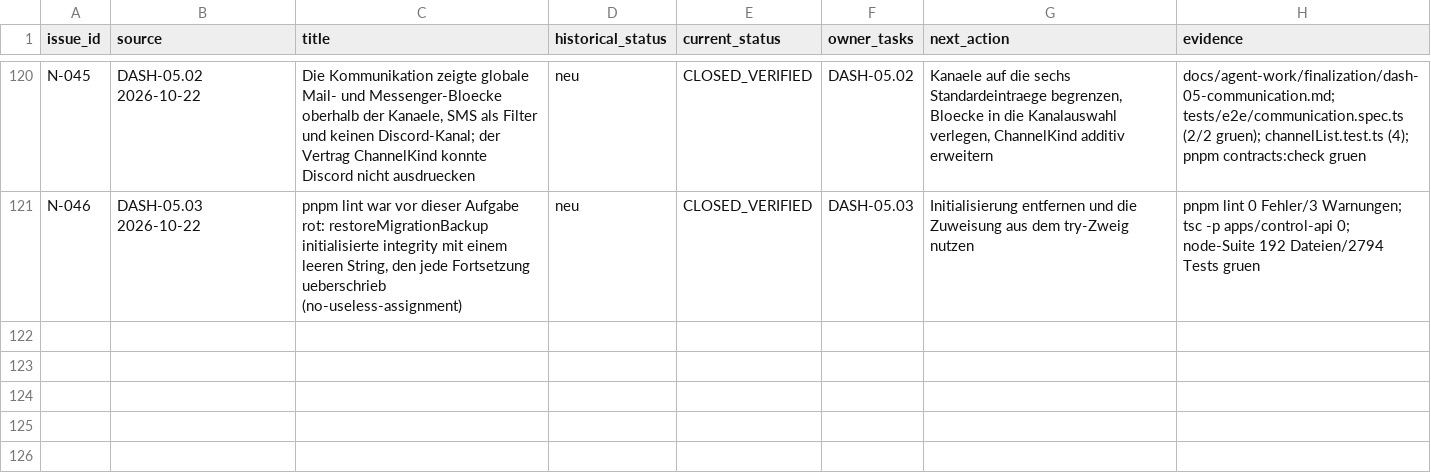
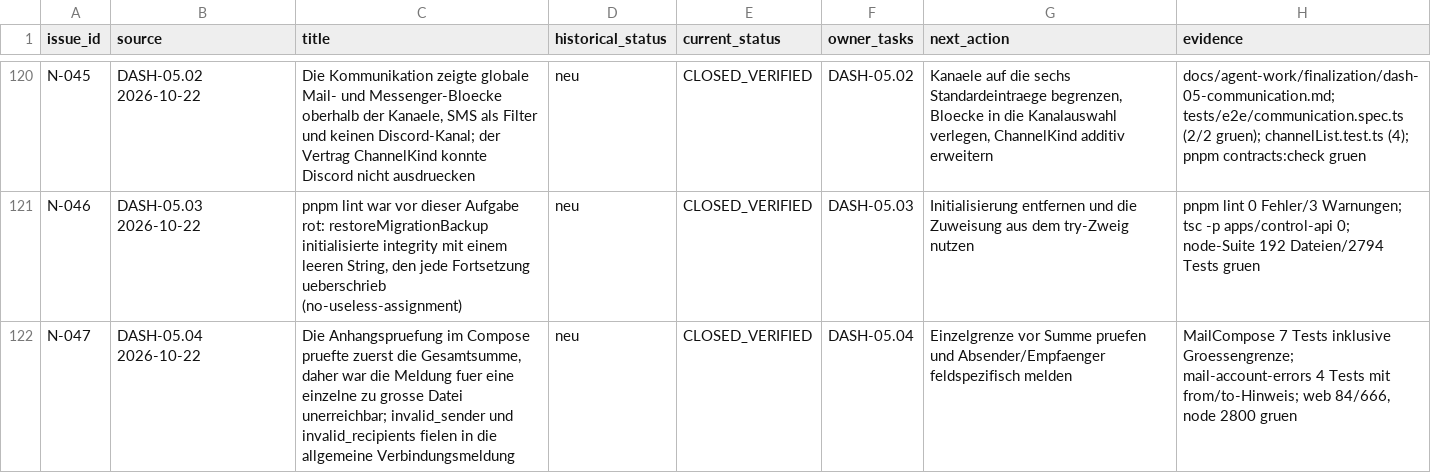
Before and after one commit to rogueki/rogue-friday, a CSV file: docs/agent-work/finalization/issue-ledger.csv, drawn as a sheet; only a part is shown, gaps mark what is left out.

Commit message:
docs(finalization): DASH-05.04 mit Nachweisen und Ledger N-047
- Neue Nachweisdatei dash-05-mail-accounts.md: Ist-Stand, korrigierte Stellen,
  Belege je Zusage, Evidenztabelle, offene Punkte und Fallstricke.
- PROJECT_STATUS und progress.md um den DASH-05.04-Block ergaenzt.
- Ledger N-047: Anhangspruefung (Summe vor Einzelgrenze) und unspezifische
  Absender-/Empfaengermeldung sind behoben und belegt.

```diff
--- a/docs/agent-work/finalization/issue-ledger.csv
+++ b/docs/agent-work/finalization/issue-ledger.csv
@@ -121 +121,2 @@
 "N-046","DASH-05.03 2026-10-22","pnpm lint war vor dieser Aufgabe rot: restoreMigrationBackup initialisierte integrity mit einem leeren String, den jede Fortsetzung ueberschrieb (no-useless-assignment)","neu","CLOSED_VERIFIED","DASH-05.03","Initialisierung entfernen und die Zuweisung aus dem try-Zweig nutzen","pnpm lint 0 Fehler/3 Warnungen; tsc -p apps/control-api 0; node-Suite 192 Dateien/2794 Tests gruen"
+"N-047","DASH-05.04 2026-10-22","Die Anhangspruefung im Compose pruefte zuerst die Gesamtsumme, daher war die Meldung fuer eine einzelne zu grosse Datei unerreichbar; invalid_sender und invalid_recipients fielen in die allgemeine Verbindungsmeldung","neu","CLOSED_VERIFIED","DASH-05.04","Einzelgrenze vor Summe pruefen und Absender/Empfaenger feldspezifisch melden","MailCompose 7 Tests inklusive Groessengrenze; mail-account-errors 4 Tests mit from/to-Hinweis; web 84/666, node 2800 gruen"
```
Also changed, not shown: 3 other files.
